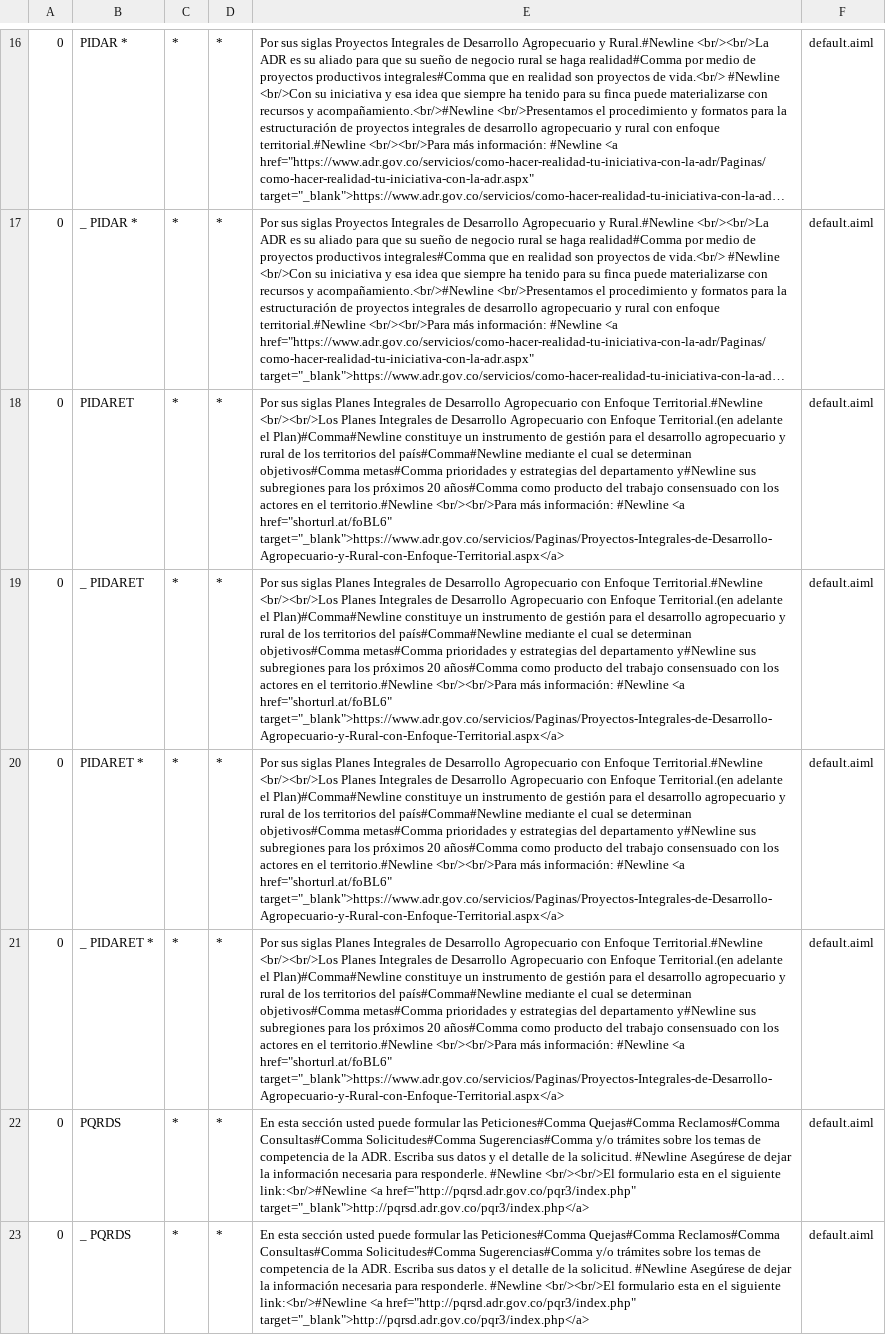
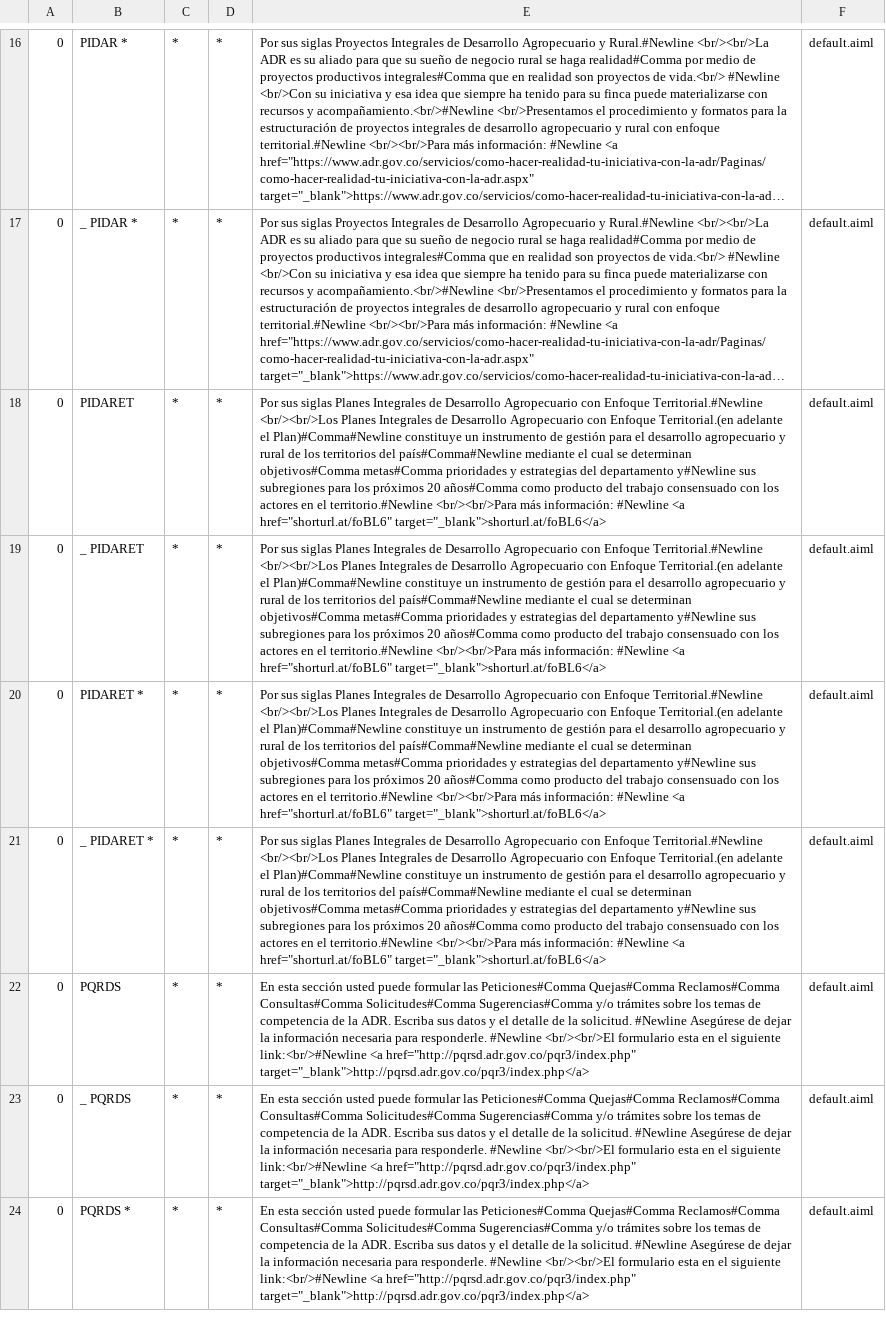
Before and after one commit to johanalexanderrodriguez1177/adrianaback, a CSV file: src/main/resources/bots/super/aimlif/default.aiml.csv, drawn as a sheet; only a part is shown, gaps mark what is left out; the shorter side is filled out with more unchanged rows; long unchanged cells end in …; the diff names each change by its address in the sheet, - before the commit and + after, or states it on an @@ line.

Commit message:
commit once
aimlif

```diff
--- a/src/main/resources/bots/super/aimlif/default.aiml.csv
+++ b/src/main/resources/bots/super/aimlif/default.aiml.csv
-E18:E21: …<a href="shorturl.at/foBL6" target="_blank">https://www.adr.gov.co/servicios/Paginas/Proyectos-Integrales-de-Desarrollo-Agropecuario-y-Rural-con-Enfoque-Territorial.aspx</a>
+E18:E21: …<a href="shorturl.at/foBL6" target="_blank">shorturl.at/foBL6</a>
```
